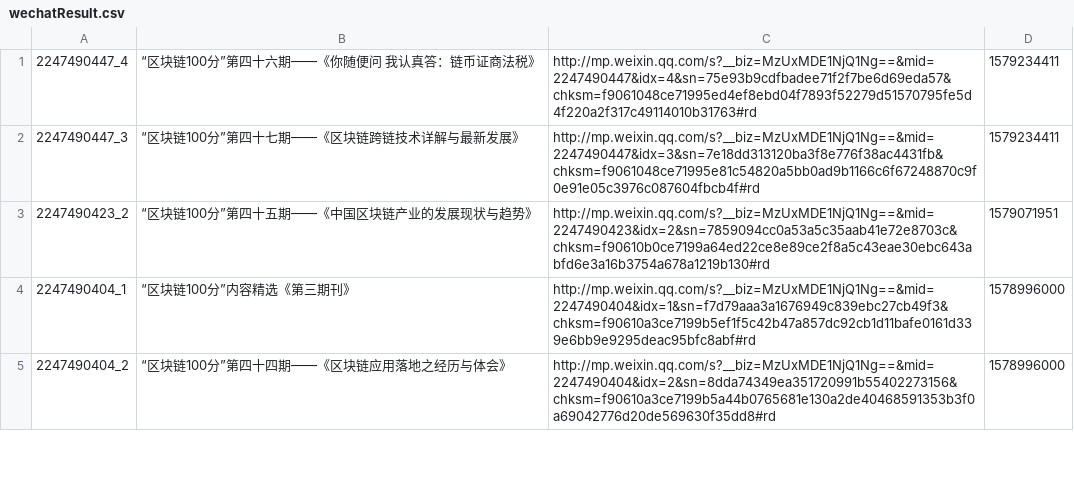
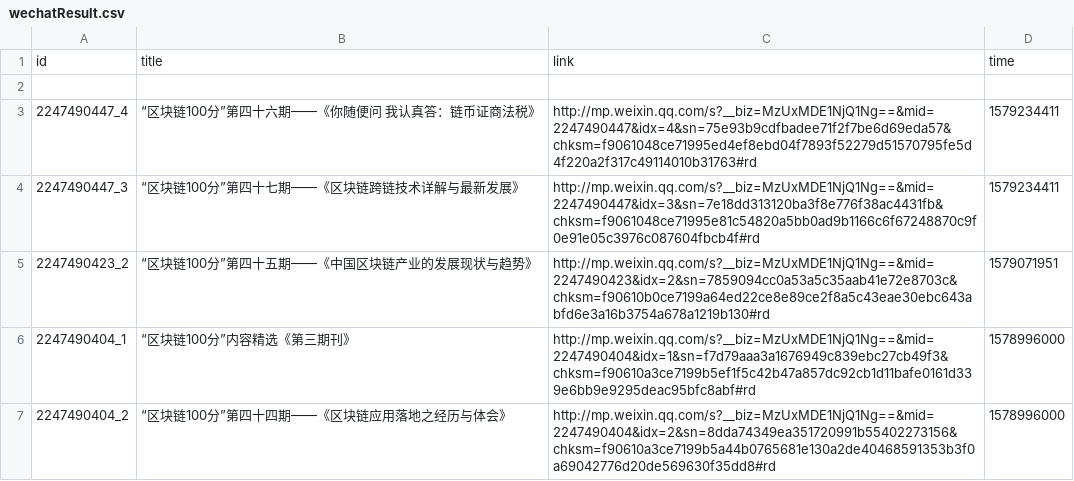
Before and after one commit to liruoxi1001/wechatSpider, a CSV file: wechatResult.csv, drawn as a sheet; only a part is shown.

```diff
--- a/wechatResult.csv
+++ b/wechatResult.csv
@@ -1 +1,3 @@
+id,title,link,time
+
 "2247490447_4","“区块链100分”第四十六期——《你随便问 我认真答：链币证商法税》","http://mp.weixin.qq.com/s?__biz=MzUxMDE1NjQ1Ng==&mid=2247490447&idx=4&sn=75e93b9cdfbadee71f2f7be6d69eda57&chksm=f9061048ce71995ed4ef8ebd04f7893f52279d51570795fe5d4f220a2f317c49114010b31763#rd","1579234411"
```
Also changed, not shown: 1 other file.
